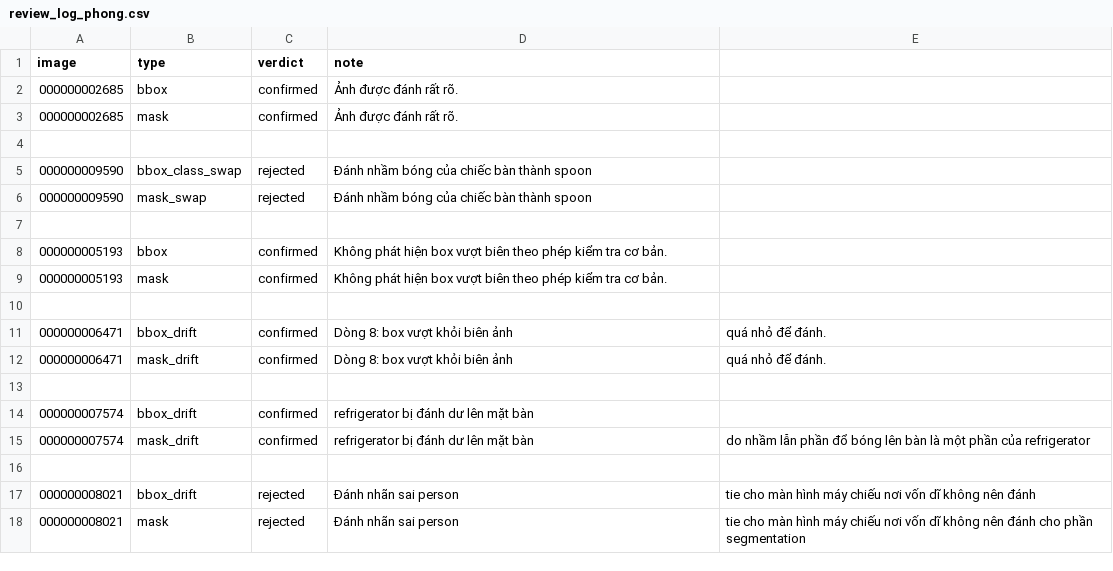
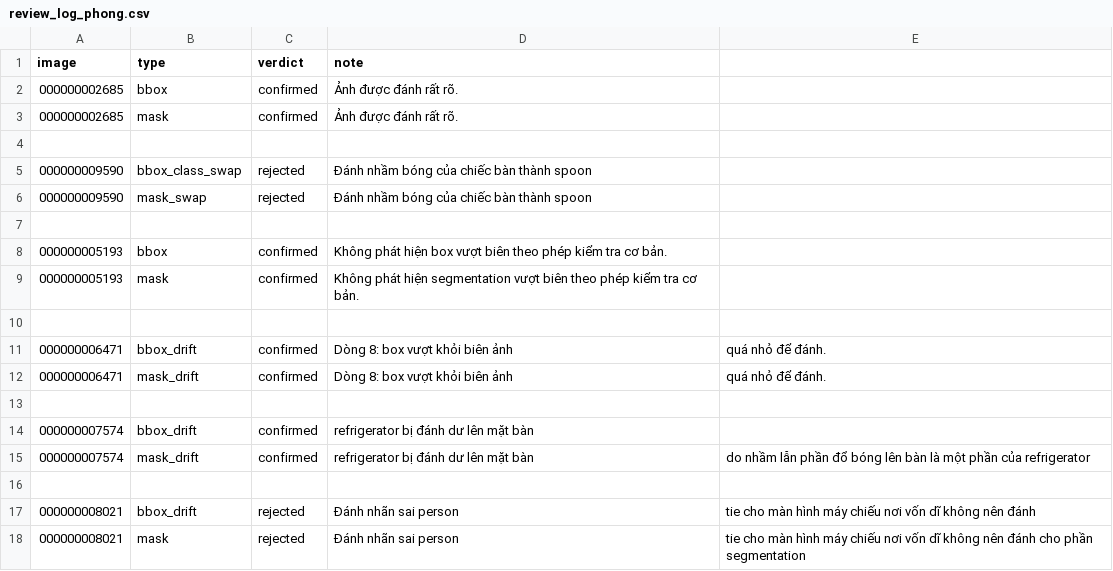
Before and after one commit to VinUni-AI20k/K5-L23-Day10-Dataset-Release-Handover, a CSV file: templates/review_log_phong.csv, drawn as a sheet.

Commit message:
version 2 done review_log_phong ve nhiem vu duoc giao

```diff
--- a/templates/review_log_phong.csv
+++ b/templates/review_log_phong.csv
@@ -8,3 +8,3 @@ image,type,verdict,note
 000000005193,bbox,confirmed,Không phát hiện box vượt biên theo phép kiểm tra cơ bản.
-000000005193,mask,confirmed,Không phát hiện box vượt biên theo phép kiểm tra cơ bản.
+000000005193,mask,confirmed,Không phát hiện segmentation vượt biên theo phép kiểm tra cơ bản.
 
```
